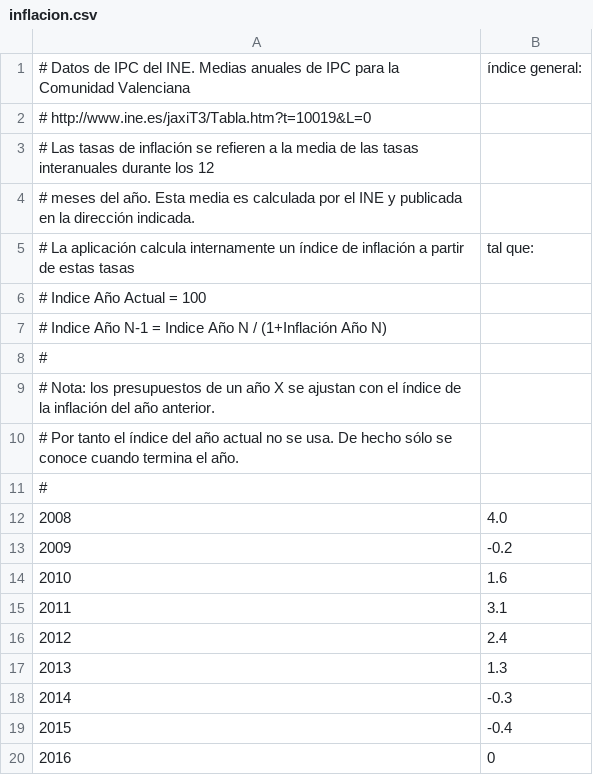
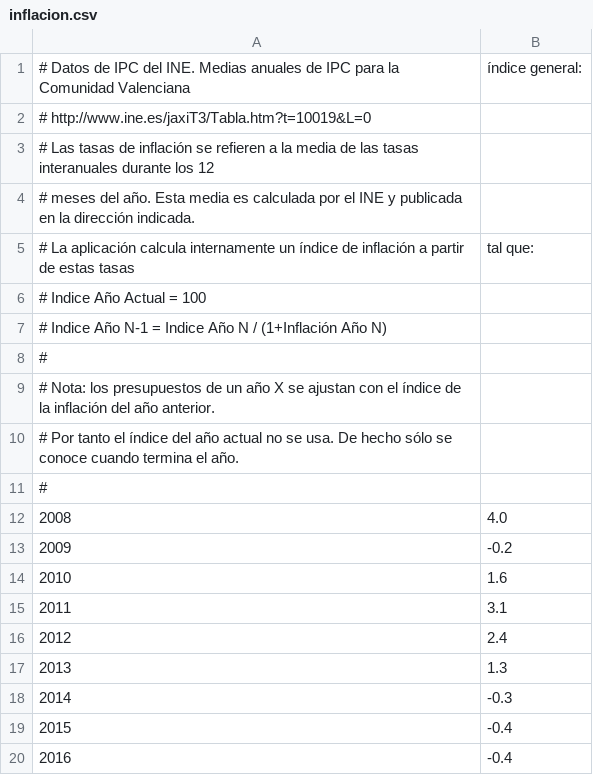
Before and after one commit to civio/presupuesto-silla, a CSV file: data/inflacion.csv, drawn as a sheet.

```diff
--- a/data/inflacion.csv
+++ b/data/inflacion.csv
@@ -19,2 +19,2 @@
 2015,-0.4
-2016,0
+2016,-0.4
```
Also changed, not shown: data/poblacion.csv.
